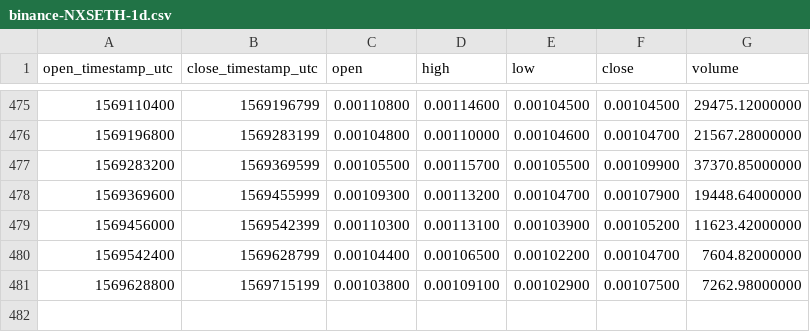
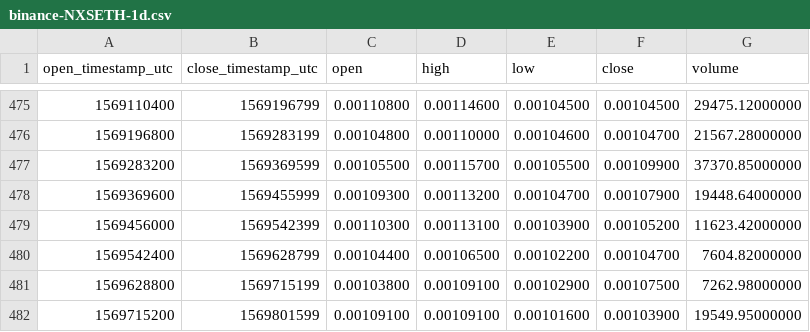
Before and after one commit to cryptobigbro/binance-NXSETH, a CSV file: binance-NXSETH-1d.csv, drawn as a sheet; only a part is shown, gaps mark what is left out; the diff names each change by its address in the sheet, - before the commit and + after, or states it on an @@ line.

```diff
--- a/binance-NXSETH-1d.csv
+++ b/binance-NXSETH-1d.csv
+row 482: 1569715200 | 1569801599 | 0.00109100 | 0.00109100 | 0.00101600 | 0.00103900 | 19549.95000000
```
Also changed, not shown: binance-NXSETH-1h.csv.
